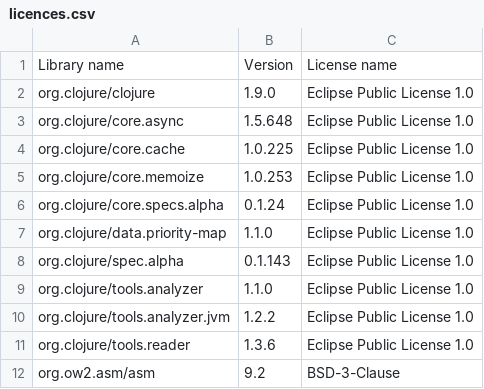
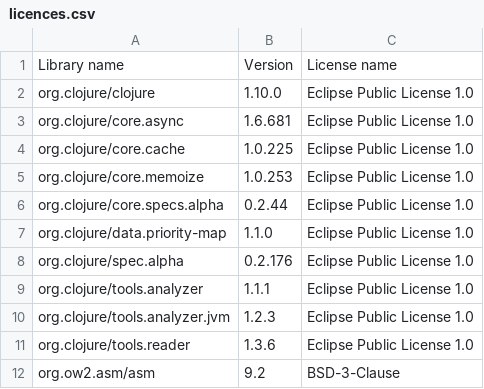
Before and after one commit to piotr-yuxuan/nabab, a CSV file: doc/licences.csv, drawn as a sheet.

Commit message:
List dependency licences

```diff
--- a/doc/licences.csv
+++ b/doc/licences.csv
@@ -1,11 +1,11 @@
 Library name,Version,License name
-"org.clojure/clojure","1.9.0","Eclipse Public License 1.0"
-"org.clojure/core.async","1.5.648","Eclipse Public License 1.0"
+"org.clojure/clojure","1.10.0","Eclipse Public License 1.0"
+"org.clojure/core.async","1.6.681","Eclipse Public License 1.0"
 "org.clojure/core.cache","1.0.225","Eclipse Public License 1.0"
 "org.clojure/core.memoize","1.0.253","Eclipse Public License 1.0"
-"org.clojure/core.specs.alpha","0.1.24","Eclipse Public License 1.0"
+"org.clojure/core.specs.alpha","0.2.44","Eclipse Public License 1.0"
 "org.clojure/data.priority-map","1.1.0","Eclipse Public License 1.0"
-"org.clojure/spec.alpha","0.1.143","Eclipse Public License 1.0"
-"org.clojure/tools.analyzer","1.1.0","Eclipse Public License 1.0"
-"org.clojure/tools.analyzer.jvm","1.2.2","Eclipse Public License 1.0"
+"org.clojure/spec.alpha","0.2.176","Eclipse Public License 1.0"
+"org.clojure/tools.analyzer","1.1.1","Eclipse Public License 1.0"
+"org.clojure/tools.analyzer.jvm","1.2.3","Eclipse Public License 1.0"
 "org.clojure/tools.reader","1.3.6","Eclipse Public License 1.0"
```
